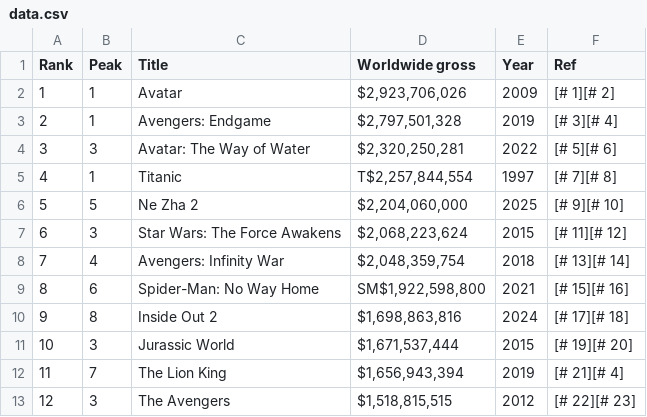
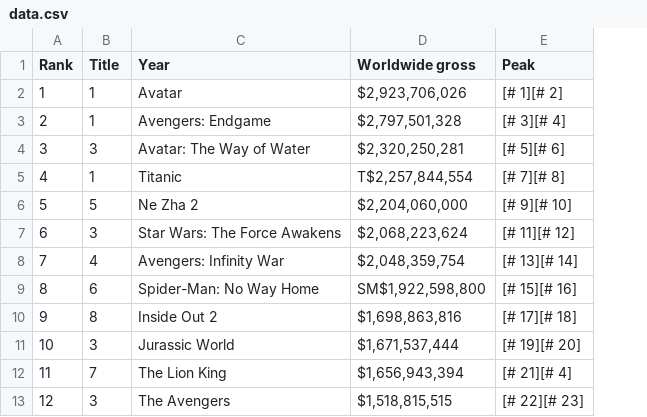
Before and after one commit to ayushrai-hub/tds-project2, a CSV file: data.csv, drawn as a sheet; only a part is shown; removed rows and columns are numbered as before the commit, all else as after; the diff names each change by its address in the sheet, - before the commit and + after, or states it on an @@ line.

```diff
--- a/data.csv
+++ b/data.csv
-column E (Year), rows 2-13: 2009 | 2019 | 2022 | 1997 | 2025 | 2015 | 2018 | 2021 | 2024 | 2015 | 2019 | 2012
-B1: Peak
+B1: Title
-C1: Title
+C1: Year
-E1: Ref
+E1: Peak
```
Also changed, not shown: 4 other files.
